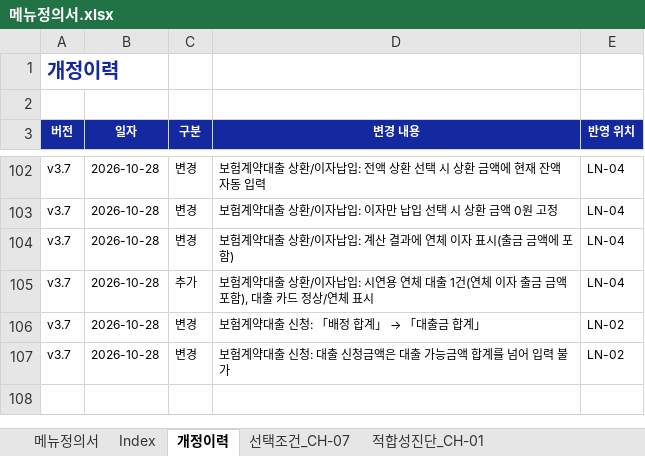
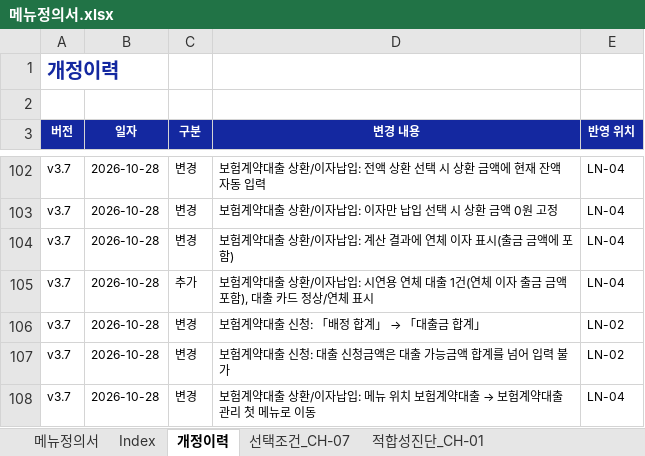
Before and after one commit to jongho-han/one-channel_v2, an Excel workbook: docs/메뉴정의서.xlsx, sheet 개정이력, drawn as a sheet; only a part is shown, gaps mark what is left out; values as stored, in another font and other column widths than the file's, no borders; the diff names each change by its address in the sheet, - before the commit and + after, or states it on an @@ line.

```diff
--- a/docs/메뉴정의서.xlsx (sheet 개정이력)
+++ b/docs/메뉴정의서.xlsx (sheet 개정이력)
+row 108: v3.7 | 2026-10-28 | 변경 | 보험계약대출 상환/이자납입: 메뉴 위치 보험계약대출 → 보험계약대출 관리 첫 메뉴로 이동 | LN-04
```
Also changed, not shown: sheet 메뉴정의서, 6 other files.
